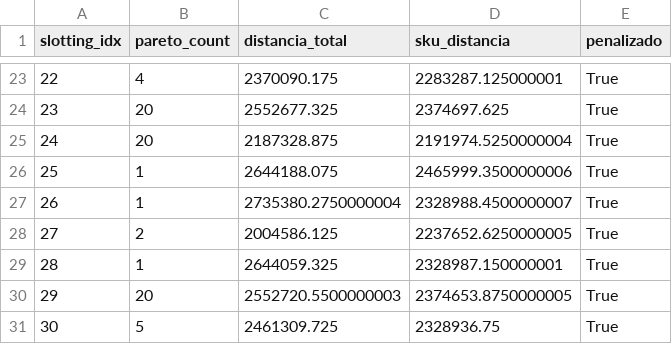
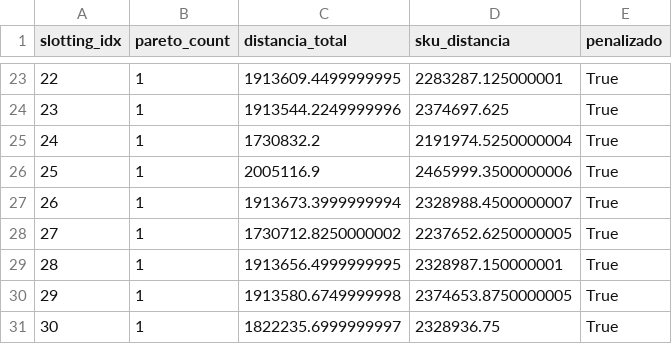
Before and after one commit to luisafbautista26-bot/Slotting.and.picking, a CSV file: picking_summary.csv, drawn as a sheet; only a part is shown, gaps mark what is left out; the diff covers the shown part only.

```diff
--- a/picking_summary.csv
+++ b/picking_summary.csv
@@ -23,9 +23,9 @@ slotting_idx,pareto_count,distancia_total,sku_distancia,penalizado
-22,4,2370090.175,2283287.125000001,True
-23,20,2552677.325,2374697.625,True
-24,20,2187328.875,2191974.5250000004,True
-25,1,2644188.075,2465999.3500000006,True
-26,1,2735380.2750000004,2328988.4500000007,True
-27,2,2004586.125,2237652.6250000005,True
-28,1,2644059.325,2328987.150000001,True
-29,20,2552720.5500000003,2374653.8750000005,True
-30,5,2461309.725,2328936.75,True
+22,1,1913609.4499999995,2283287.125000001,True
+23,1,1913544.2249999996,2374697.625,True
+24,1,1730832.2,2191974.5250000004,True
+25,1,2005116.9,2465999.3500000006,True
+26,1,1913673.3999999994,2328988.4500000007,True
+27,1,1730712.8250000002,2237652.6250000005,True
+28,1,1913656.4999999995,2328987.150000001,True
+29,1,1913580.6749999998,2374653.8750000005,True
+30,1,1822235.6999999997,2328936.75,True
```
Also changed, not shown: 32 edited cells elsewhere in this file, picking_routes_slotting_1.csv, picking_routes_slotting_14.csv, 29 other files.
